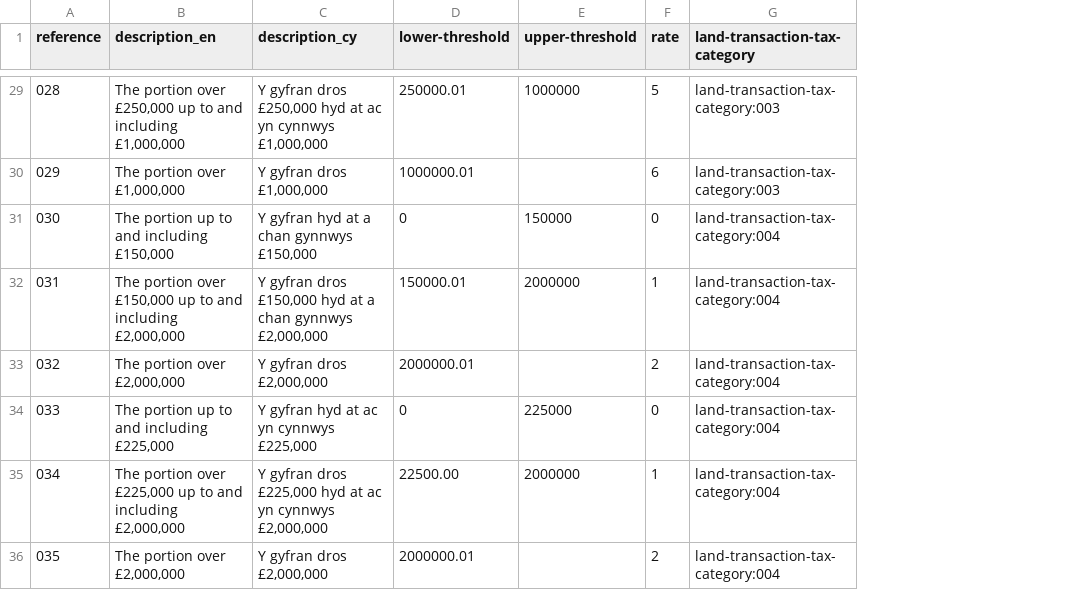
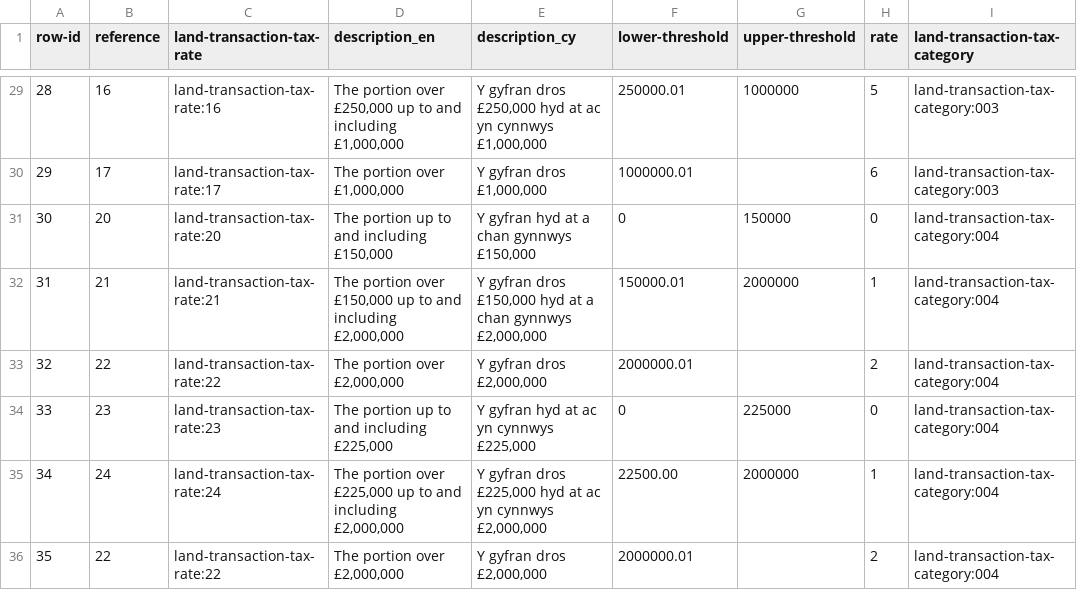
Before and after one commit to welsh-revenue-authority/land-and-property-datasets, a CSV file: data/land-transaction-tax-rate.csv, drawn as a sheet; only a part is shown, gaps mark what is left out; addresses are those after the commit; the diff covers the shown part only; the diff names each change by its address in the sheet, - before the commit and + after, or states it on an @@ line.

Commit message:
adds a row-id, updates the reference and adds a land-transaction-tax-rate curie

```diff
--- a/data/land-transaction-tax-rate.csv
+++ b/data/land-transaction-tax-rate.csv
+column A (row-id), rows 29-36: 28 | 29 | 30 | 31 | 32 | 33 | 34 | 35
+column C (land-transaction-tax-rate), rows 29-36: land-transaction-tax-rate:16 | land-transaction-tax-rate:17 | land-transaction-tax-rate:20 | land-transaction-tax-rate:21 | land-transaction-tax-rate:22 | land-transaction-tax-rate:23 | land-transaction-tax-rate:24 | land-transaction-tax-rate:22
-B29 (reference): 028
+B29 (reference): 16
-B30 (reference): 029
+B30 (reference): 17
-B31 (reference): 030
+B31 (reference): 20
-B32 (reference): 031
+B32 (reference): 21
-B33 (reference): 032
+B33 (reference): 22
-B34 (reference): 033
+B34 (reference): 23
-B35 (reference): 034
+B35 (reference): 24
-B36 (reference): 035
+B36 (reference): 22
```
Also changed, not shown: 27 edited cells elsewhere in this file.
